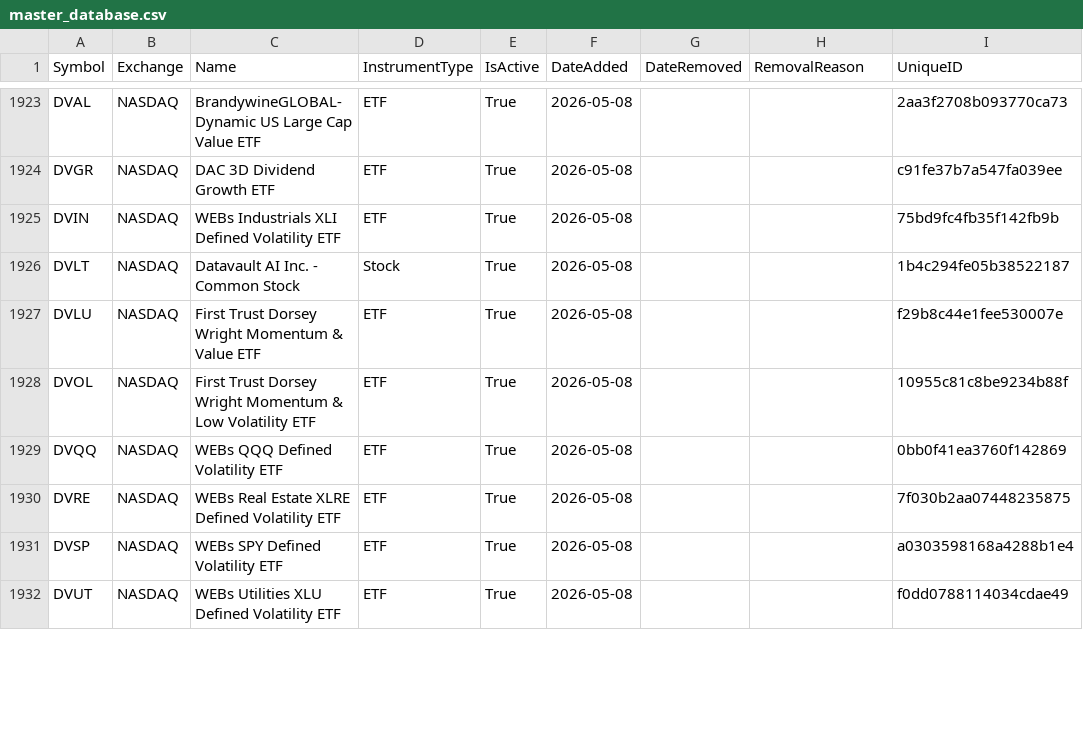
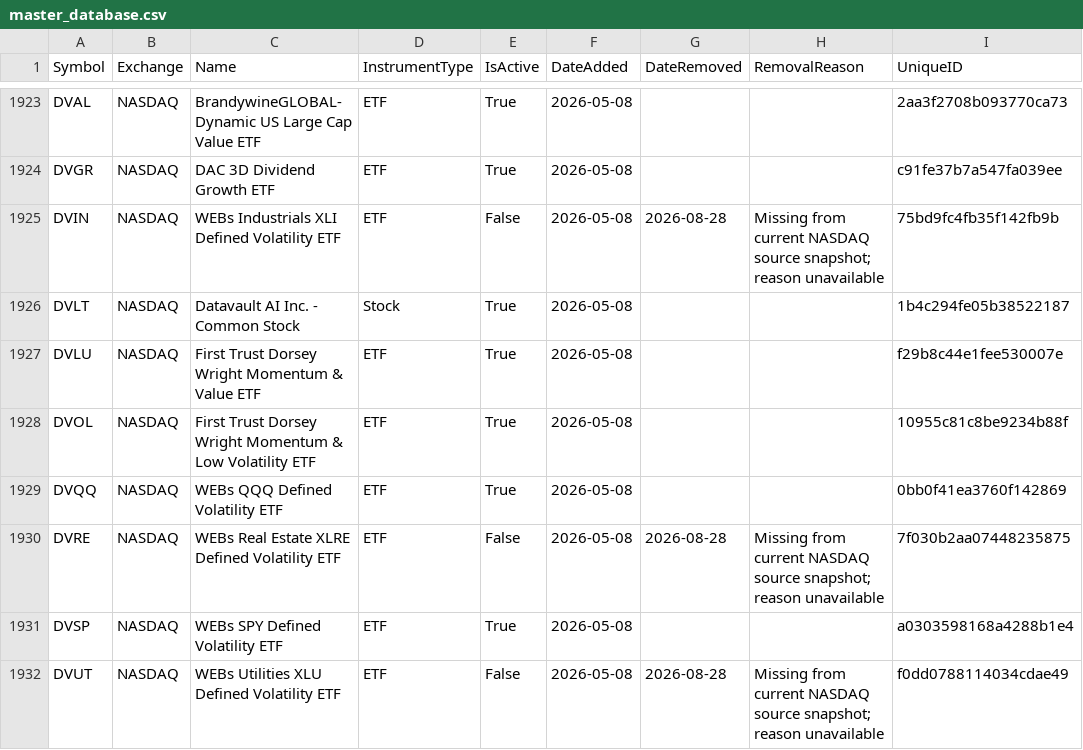
Before and after one commit to mrft/ticker-chronicle, a CSV file: data/master_database.csv, drawn as a sheet; only a part is shown, gaps mark what is left out; the diff covers the shown part only.

```diff
--- a/data/master_database.csv
+++ b/data/master_database.csv
@@ -1924,3 +1924,3 @@ DVAL,NASDAQ,BrandywineGLOBAL-Dynamic US Large Cap Value ETF,ETF,True,2026-05-08,
 DVGR,NASDAQ,DAC 3D Dividend Growth ETF,ETF,True,2026-05-08,,,c91fe37b7a547fa039ee
-DVIN,NASDAQ,WEBs Industrials XLI Defined Volatility ETF,ETF,True,2026-05-08,,,75bd9fc4fb35f142fb9b
+DVIN,NASDAQ,WEBs Industrials XLI Defined Volatility ETF,ETF,False,2026-05-08,2026-08-28,Missing from current NASDAQ source snapshot; reason unavailable,75bd9fc4fb35f142fb9b
 DVLT,NASDAQ,Datavault AI Inc. - Common Stock,Stock,True,2026-05-08,,,1b4c294fe05b38522187
@@ -1929,4 +1929,4 @@ DVOL,NASDAQ,First Trust Dorsey Wright Momentum & Low Volatility ETF,ETF,True,202
 DVQQ,NASDAQ,WEBs QQQ Defined Volatility ETF,ETF,True,2026-05-08,,,0bb0f41ea3760f142869
-DVRE,NASDAQ,WEBs Real Estate XLRE Defined Volatility ETF,ETF,True,2026-05-08,,,7f030b2aa07448235875
+DVRE,NASDAQ,WEBs Real Estate XLRE Defined Volatility ETF,ETF,False,2026-05-08,2026-08-28,Missing from current NASDAQ source snapshot; reason unavailable,7f030b2aa07448235875
 DVSP,NASDAQ,WEBs SPY Defined Volatility ETF,ETF,True,2026-05-08,,,a0303598168a4288b1e4
-DVUT,NASDAQ,WEBs Utilities XLU Defined Volatility ETF,ETF,True,2026-05-08,,,f0dd0788114034cdae49
+DVUT,NASDAQ,WEBs Utilities XLU Defined Volatility ETF,ETF,False,2026-05-08,2026-08-28,Missing from current NASDAQ source snapshot; reason unavailable,f0dd0788114034cdae49
```
Also changed, not shown: 14 added rows and 54 edited cells elsewhere in this file, data/raw/nasdaq.csv, data/raw/nyse.csv, 1 other file.
